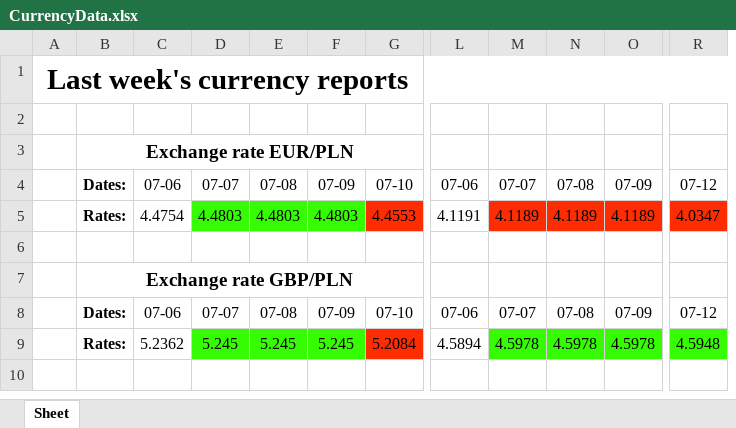
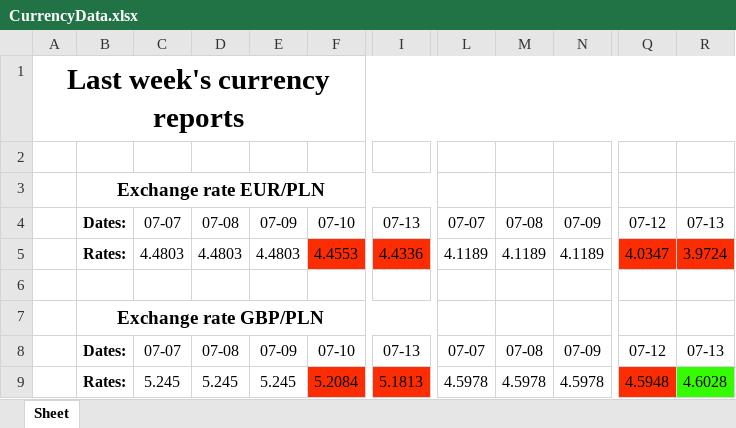
Before and after one commit to Ravs0nek/Currency-report-sent-by-e-mail, an Excel workbook: CurrencyData.xlsx, sheet Sheet, drawn as a sheet; only a part is shown, gaps mark what is left out; values as stored, in another font and other column widths than the file's, no borders; removed rows and columns are numbered as before the commit, all else as after; the diff names each change by its address in the sheet, - before the commit and + after, or states it on an @@ line.

```diff
--- a/CurrencyData.xlsx (sheet Sheet)
+++ b/CurrencyData.xlsx (sheet Sheet)
-column C, rows 4-9: 07-06 | 4.4754 |  |  | 07-06 | 5.2362
+column I, rows 4-9: 07-13 | 4.4336 |  |  | 07-13 | 5.1813
-column L, rows 4-9: 07-06 | 4.1191 |  |  | 07-06 | 4.5894
+column R, rows 4-9: 07-13 | 3.9724 |  |  | 07-13 | 4.6028
-C5:E5 fill: #35FC03
+C5:E5 fill: none
-L5:N5 fill: #FC2C03
+L5:N5 fill: none
-C9:E9 fill: #35FC03
+C9:E9 fill: none
-L9:N9 fill: #35FC03
+L9:N9 fill: none
-Q9 fill: #35FC03
+Q9 fill: #FC2C03
```
